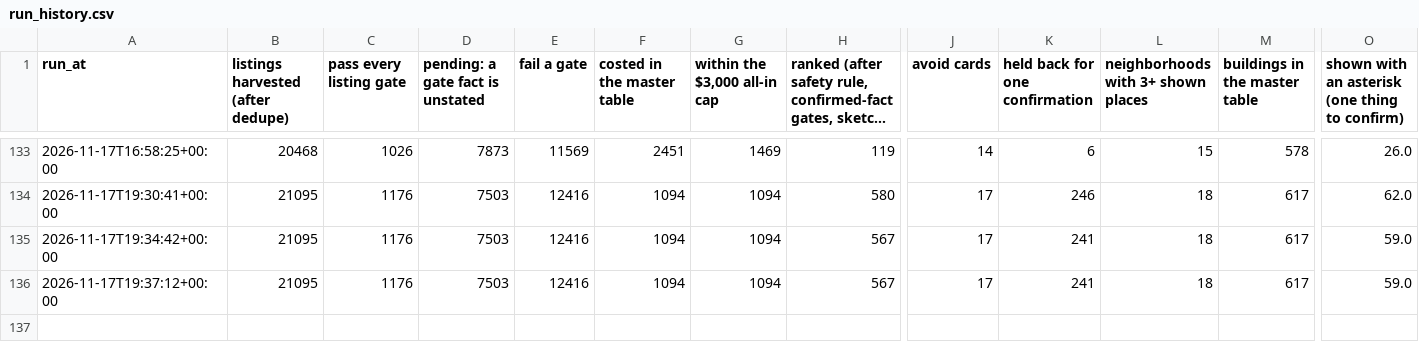
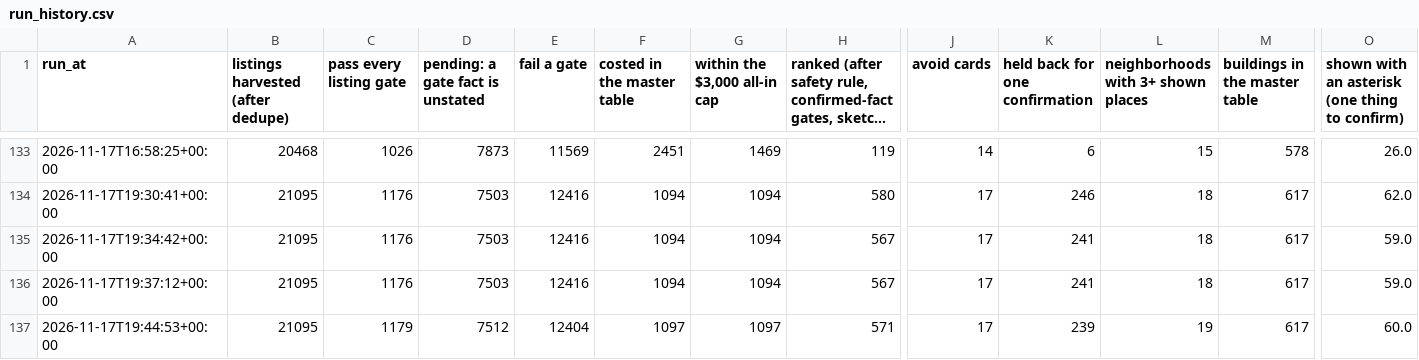
Before and after one commit to wthompson1804/SuperWritingEngine, a CSV file: house-hunt/data/reference/run_history.csv, drawn as a sheet; only a part is shown, gaps mark what is left out; long unchanged cells end in …; rows hold the shown columns only; the diff names each change by its address in the sheet, - before the commit and + after, or states it on an @@ line.

```diff
--- a/house-hunt/data/reference/run_history.csv
+++ b/house-hunt/data/reference/run_history.csv
+row 137: 2026-11-17T19:44:53+00:00 | 21095 | 1179 | 7512 | 12404 | 1097 | 1097 | 571 | 17 | 239 | 19 | 617 | 60.0
```
Also changed, not shown: house-hunt/data/excluded_by_evidence.csv, house-hunt/data/excluded_sketchy.csv, 56 other files.
